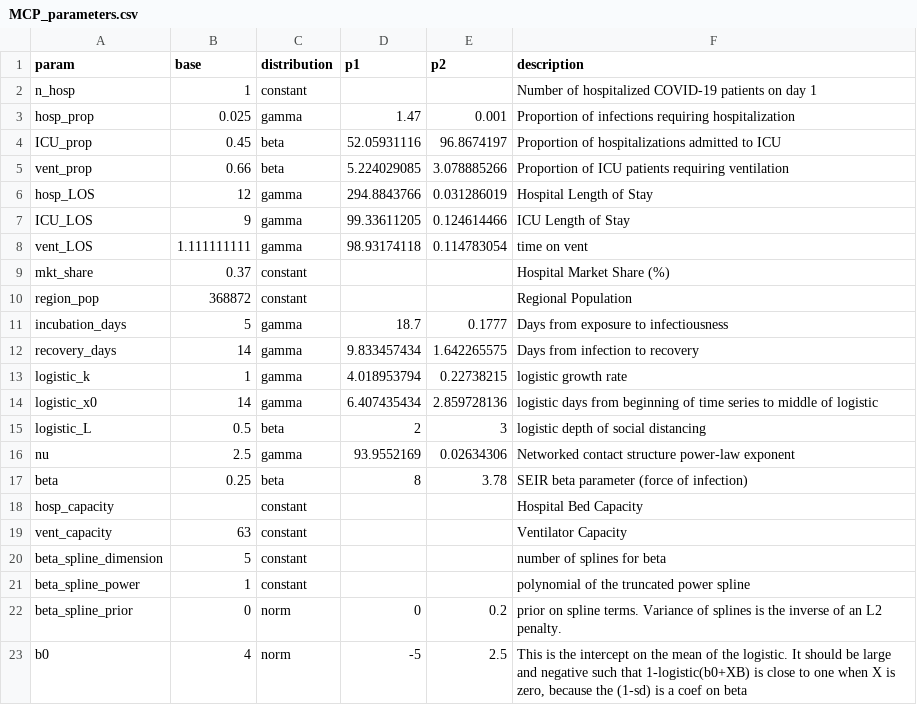
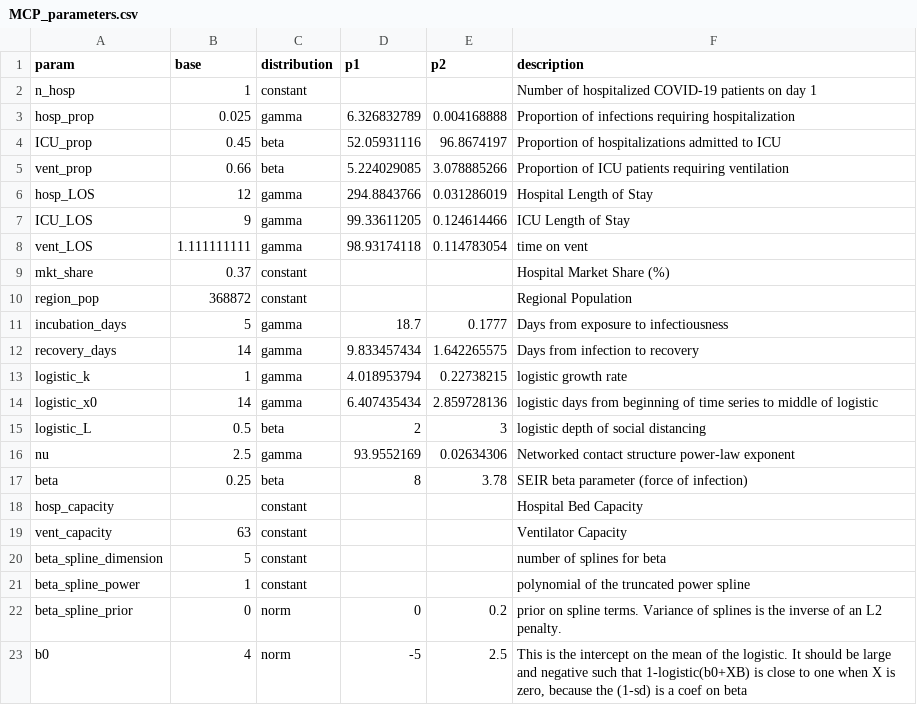
Before and after one commit to pennsignals/bayes-chime, a CSV file: data/MCP_parameters.csv, drawn as a sheet.

Commit message:
typo fix

```diff
--- a/data/MCP_parameters.csv
+++ b/data/MCP_parameters.csv
@@ -2,3 +2,3 @@ param,base,distribution,p1,p2,description
 n_hosp,1,constant,,,Number of hospitalized COVID-19 patients on day 1
-hosp_prop,0.025,gamma,1.47,0.001,Proportion of infections requiring hospitalization
+hosp_prop,0.025,gamma,6.326832789,0.004168888,Proportion of infections requiring hospitalization
 ICU_prop,0.45,beta,52.05931116,96.8674197,Proportion of hospitalizations admitted to ICU
```
